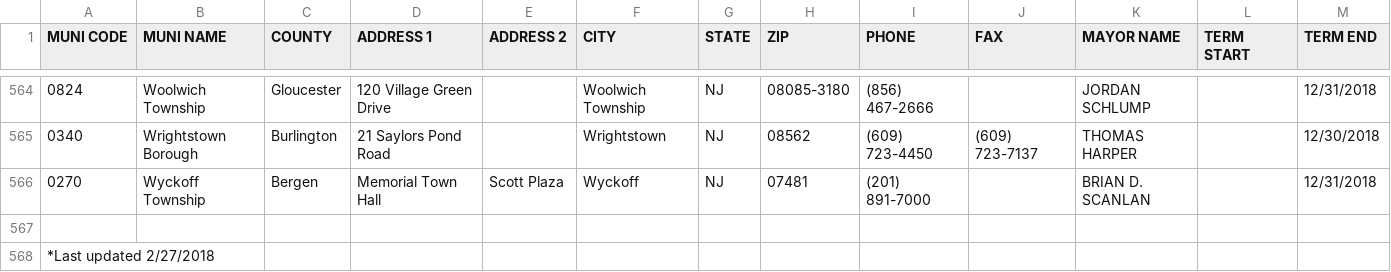
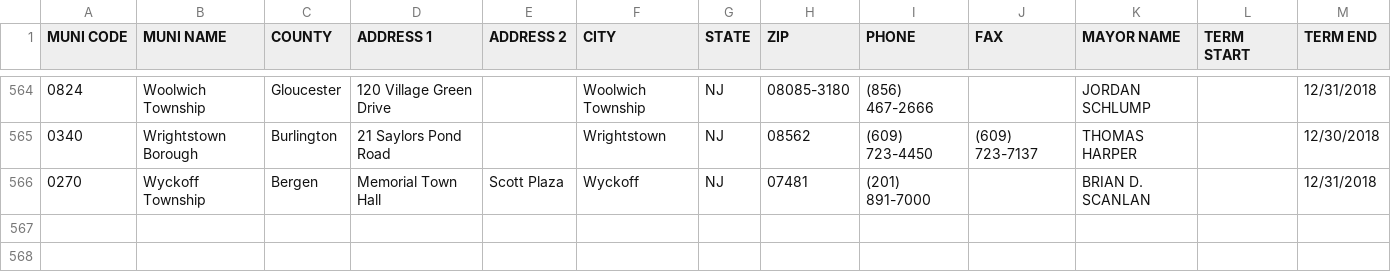
Before and after one commit to gavinrozzi/njmayors-popolo, a CSV file: 2018mayors.csv, drawn as a sheet; only a part is shown, gaps mark what is left out; the diff names each change by its address in the sheet, - before the commit and + after, or states it on an @@ line.

Commit message:
Remove unneeded line

```diff
--- a/2018mayors.csv
+++ b/2018mayors.csv
-row 567: (empty)
-row 568: *Last updated 2/27/2018
```
